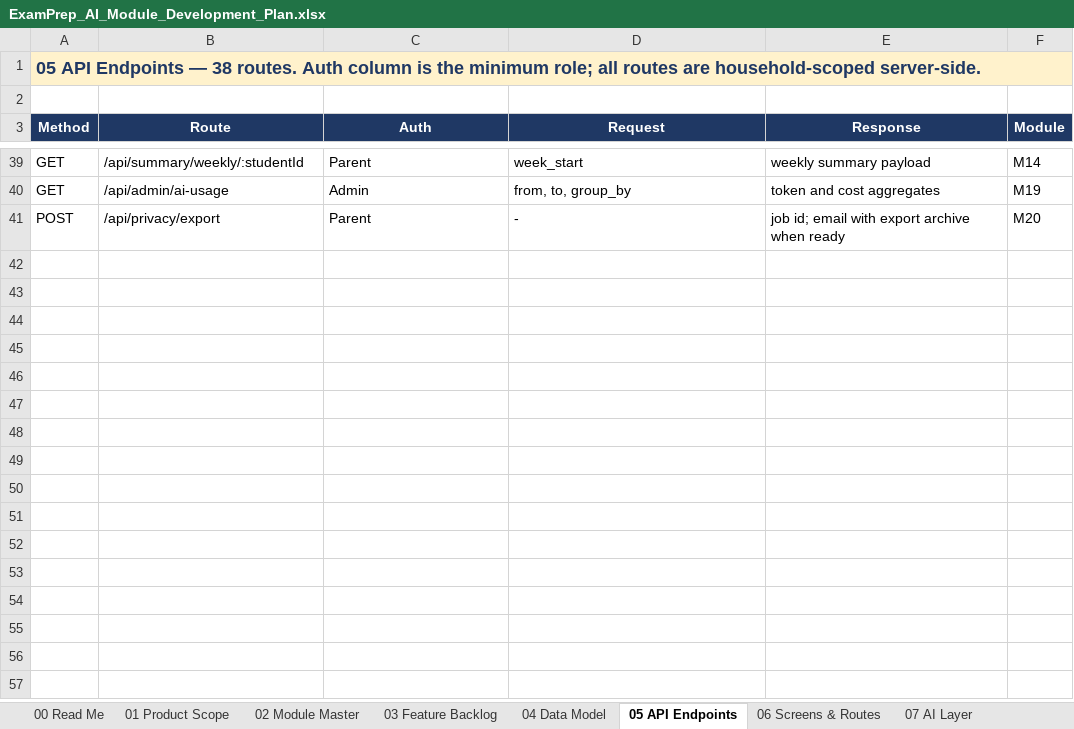
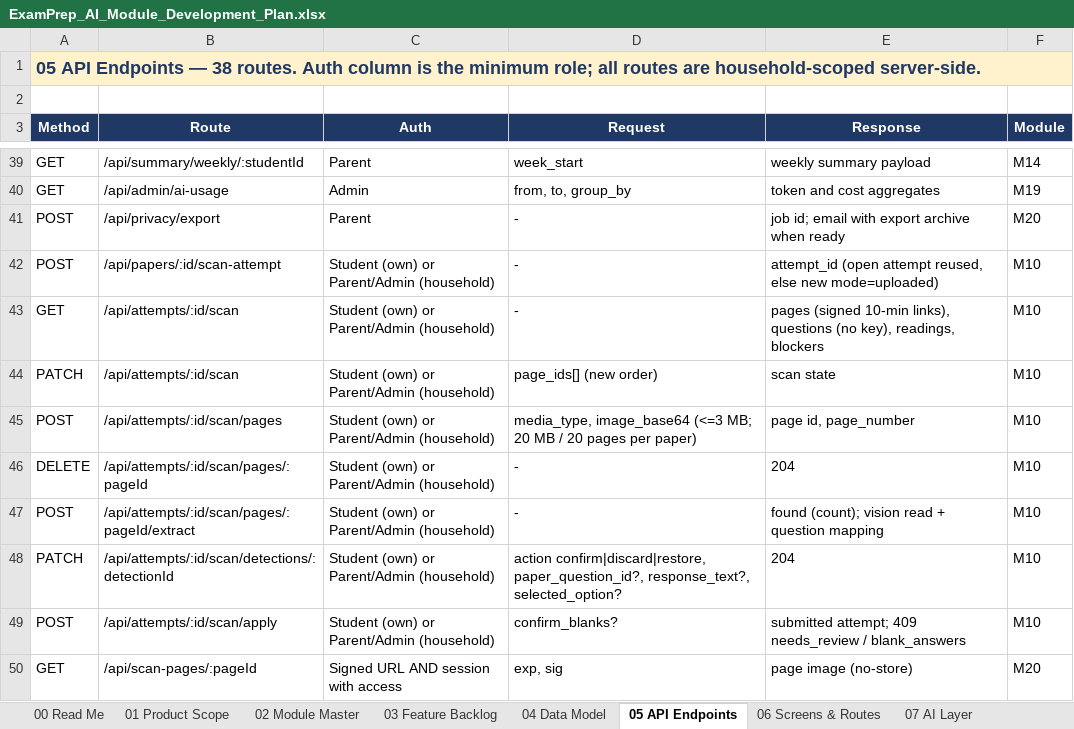
Before and after one commit to sathyaantham2-wq/examprep-ai-, an Excel workbook: docs/ExamPrep_AI_Module_Development_Plan.xlsx, sheet 05 API Endpoints, drawn as a sheet; only a part is shown, gaps mark what is left out; values as stored, in another font and other column widths than the file's, no borders; the diff names each change by its address in the sheet, - before the commit and + after, or states it on an @@ line.

```diff
--- a/docs/ExamPrep_AI_Module_Development_Plan.xlsx (sheet 05 API Endpoints)
+++ b/docs/ExamPrep_AI_Module_Development_Plan.xlsx (sheet 05 API Endpoints)
+row 42: POST | /api/papers/:id/scan-attempt | Student (own) or Parent/Admin (household) | - | attempt_id (open attempt reused, else new mode=uploaded) | M10
+row 43: GET | /api/attempts/:id/scan | Student (own) or Parent/Admin (household) | - | pages (signed 10-min links), questions (no key), readings, blockers | M10
+row 44: PATCH | /api/attempts/:id/scan | Student (own) or Parent/Admin (household) | page_ids[] (new order) | scan state | M10
+row 45: POST | /api/attempts/:id/scan/pages | Student (own) or Parent/Admin (household) | media_type, image_base64 (<=3 MB; 20 MB / 20 pages per paper) | page id, page_number | M10
+row 46: DELETE | /api/attempts/:id/scan/pages/:pageId | Student (own) or Parent/Admin (household) | - | 204 | M10
+row 47: POST | /api/attempts/:id/scan/pages/:pageId/extract | Student (own) or Parent/Admin (household) | - | found (count); vision read + question mapping | M10
+row 48: PATCH | /api/attempts/:id/scan/detections/:detectionId | Student (own) or Parent/Admin (household) | action confirm|discard|restore, paper_question_id?, response_text?, selected_option? | 204 | M10
+row 49: POST | /api/attempts/:id/scan/apply | Student (own) or Parent/Admin (household) | confirm_blanks? | submitted attempt; 409 needs_review / blank_answers | M10
+row 50: GET | /api/scan-pages/:pageId | Signed URL AND session with access | exp, sig | page image (no-store) | M20
```
Also changed, not shown: sheet 04 Data Model, sheet 03 Feature Backlog, 34 other files.
